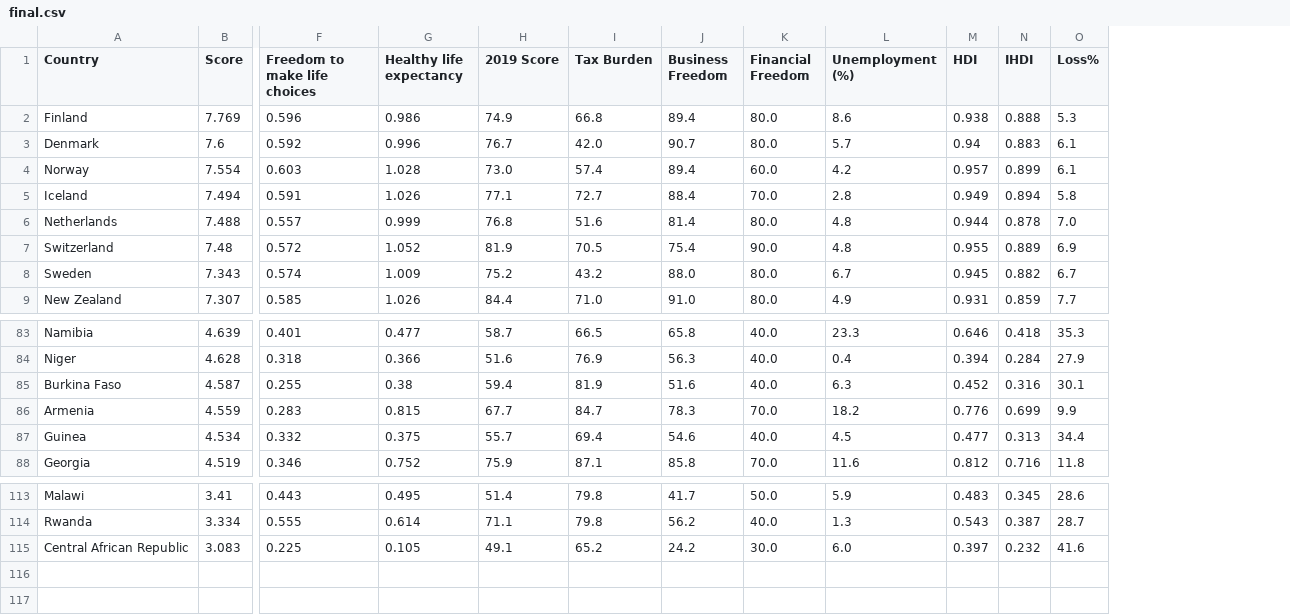
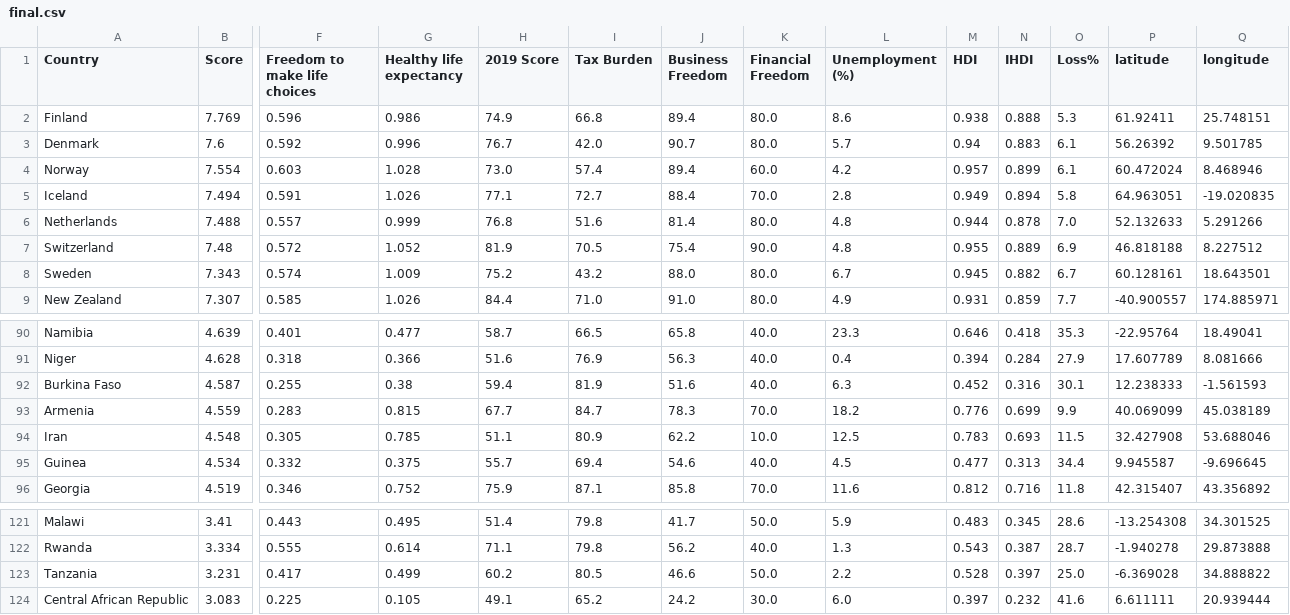
Before and after one commit to mahimahithefish/neuda_g17, a CSV file: final.csv, drawn as a sheet; only a part is shown, gaps mark what is left out; rows hold the shown columns only; the diff covers the shown part only; the diff names each change by its address in the sheet, - before the commit and + after, or states it on an @@ line.

```diff
--- a/final.csv
+++ b/final.csv
+column P (latitude), rows 2-9: 61.92411 | 56.26392 | 60.472024 | 64.963051 | 52.132633 | 46.818188 | 60.128161 | -40.900557; rows 90-93: -22.95764 | 17.607789 | 12.238333 | 40.069099; rows 95-96: 9.945587 | 42.315407; rows 121-122: -13.254308 | -1.940278; row 124: 6.611111
+column Q (longitude), rows 2-9: 25.748151 | 9.501785 | 8.468946 | -19.020835 | 5.291266 | 8.227512 | 18.643501 | 174.885971; rows 90-93: 18.49041 | 8.081666 | -1.561593 | 45.038189; rows 95-96: -9.696645 | 43.356892; rows 121-122: 34.301525 | 29.873888; row 124: 20.939444
+row 94: Iran | 4.548 | 0.305 | 0.785 | 51.1 | 80.9 | 62.2 | 10.0 | 12.5 | 0.783 | 0.693 | 11.5 | 32.427908 | 53.688046
+row 123: Tanzania | 3.231 | 0.417 | 0.499 | 60.2 | 80.5 | 46.6 | 50.0 | 2.2 | 0.528 | 0.397 | 25.0 | -6.369028 | 34.888822
```
Also changed, not shown: 7 added rows elsewhere in this file, 1 other file.
